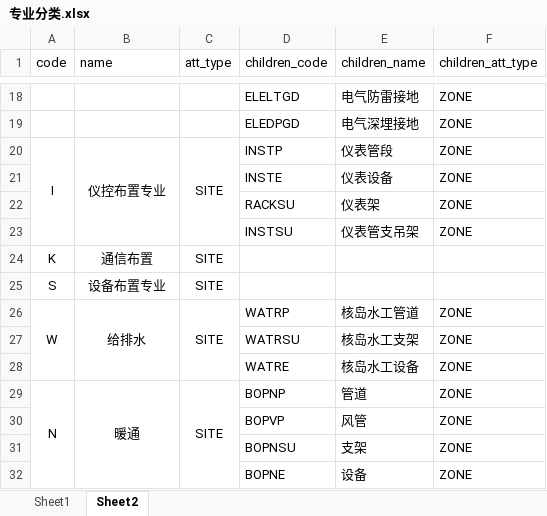
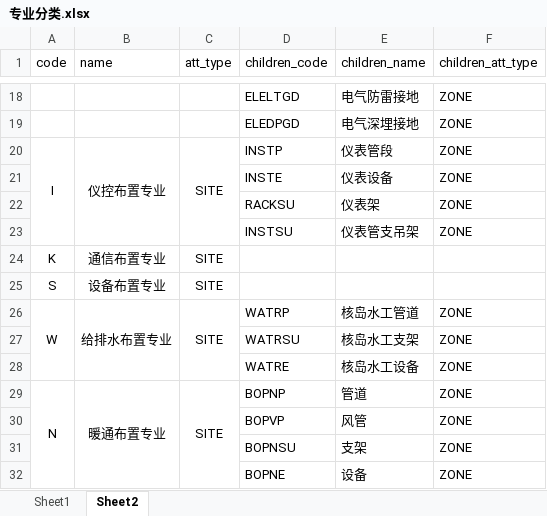
Before and after one commit to happyrust/gen-model, an Excel workbook: resource/专业分类.xlsx, sheet Sheet2, drawn as a sheet; only a part is shown, gaps mark what is left out; values as stored, in another font and other column widths than the file's, no borders; the diff names each change by its address in the sheet, - before the commit and + after, or states it on an @@ line.

```diff
--- a/resource/专业分类.xlsx (sheet Sheet2)
+++ b/resource/专业分类.xlsx (sheet Sheet2)
-B24 (name): 通信布置
+B24 (name): 通信布置专业
-B26 (name): 给排水
+B26 (name): 给排水布置专业
-B29 (name): 暖通
+B29 (name): 暖通布置专业
```
Also changed, not shown: resource/test.xlsx, 6 other files.
